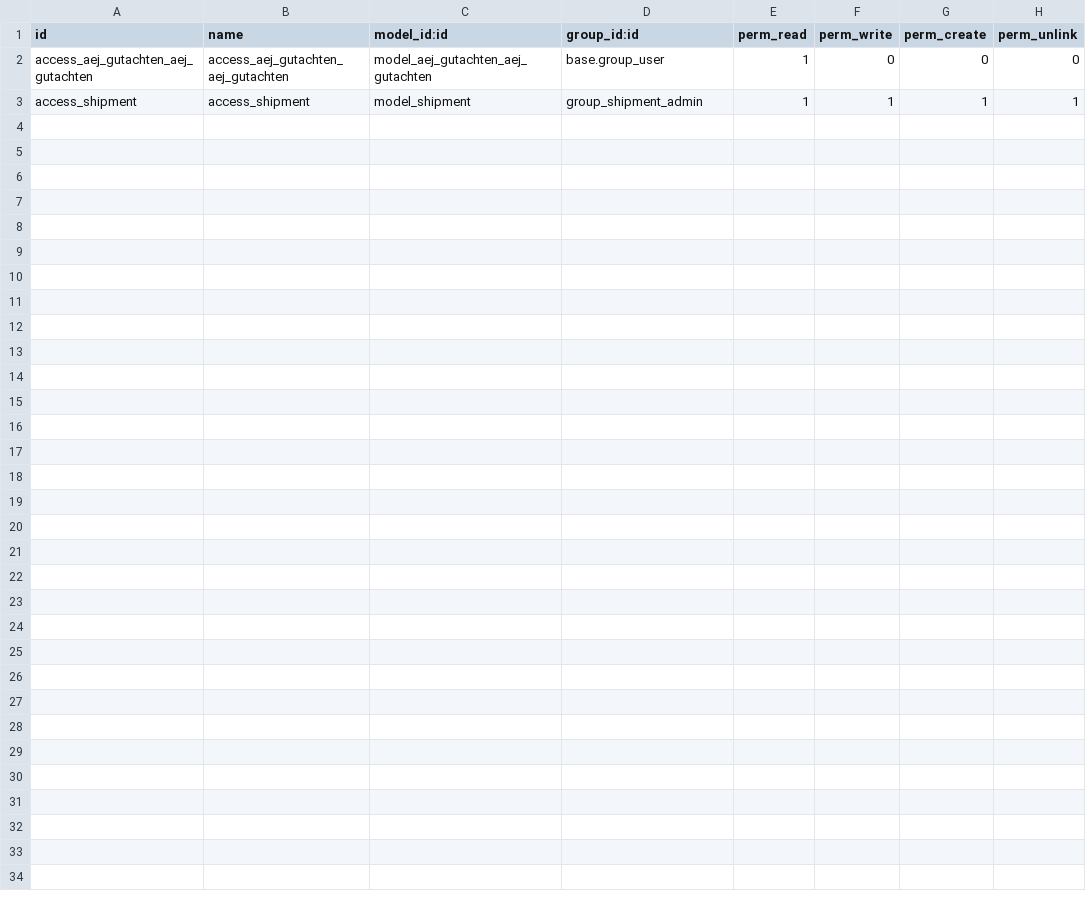
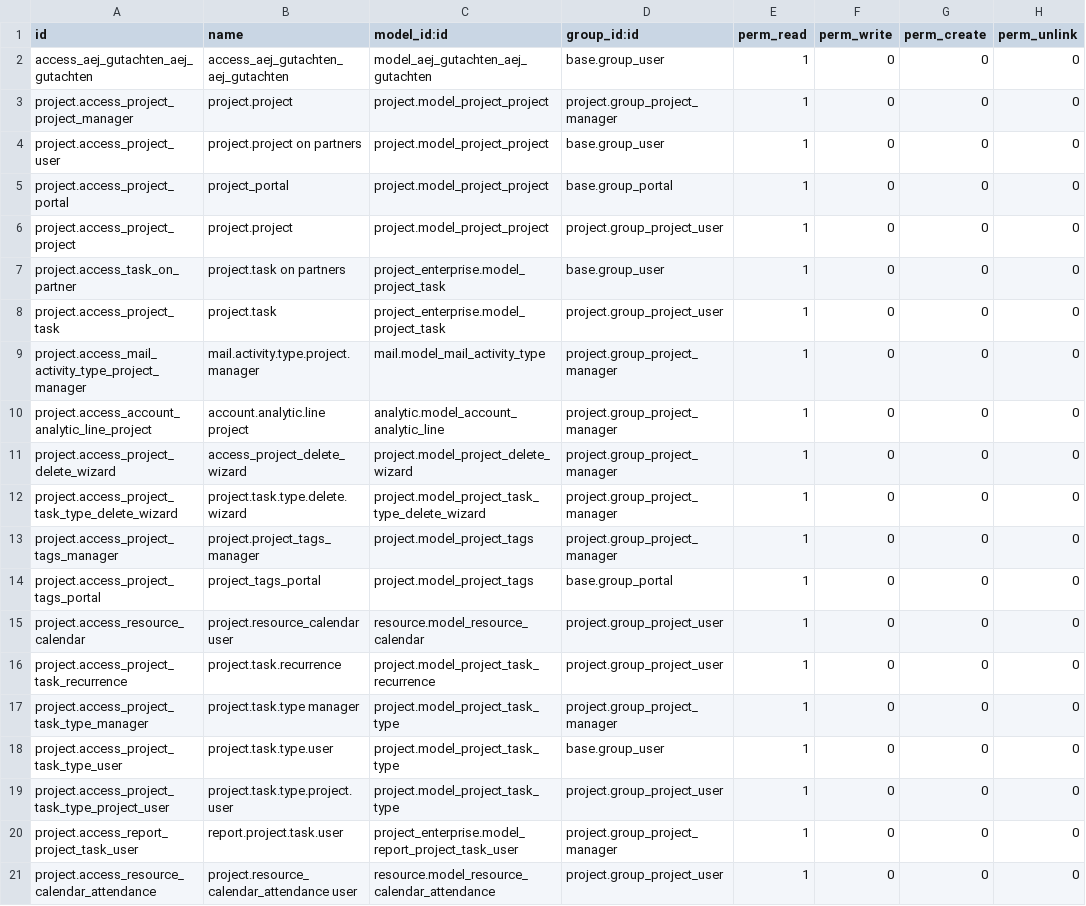
Before and after one commit to DigitalEngineeringAEJ/budak_final, a CSV file: aej_gutachten/security/ir.model.access.csv, drawn as a sheet; removed rows and columns are numbered as before the commit, all else as after; the diff names each change by its address in the sheet, - before the commit and + after, or states it on an @@ line.

Commit message:
20210512

```diff
--- a/aej_gutachten/security/ir.model.access.csv
+++ b/aej_gutachten/security/ir.model.access.csv
-row 3: access_shipment | access_shipment | model_shipment | group_shipment_admin | 1 | 1 | 1 | 1
+row 3: project.access_project_project_manager | project.project | project.model_project_project | project.group_project_manager | 1 | 0 | 0 | 0
+row 4: project.access_project_user | project.project on partners | project.model_project_project | base.group_user | 1 | 0 | 0 | 0
+row 5: project.access_project_portal | project_portal | project.model_project_project | base.group_portal | 1 | 0 | 0 | 0
+row 6: project.access_project_project | project.project | project.model_project_project | project.group_project_user | 1 | 0 | 0 | 0
+row 7: project.access_task_on_partner | project.task on partners | project_enterprise.model_project_task | base.group_user | 1 | 0 | 0 | 0
+row 8: project.access_project_task | project.task | project_enterprise.model_project_task | project.group_project_user | 1 | 0 | 0 | 0
+row 9: project.access_mail_activity_type_project_manager | mail.activity.type.project.manager | mail.model_mail_activity_type | project.group_project_manager | 1 | 0 | 0 | 0
+row 10: project.access_account_analytic_line_project | account.analytic.line project | analytic.model_account_analytic_line | project.group_project_manager | 1 | 0 | 0 | 0
+row 11: project.access_project_delete_wizard | access_project_delete_wizard | project.model_project_delete_wizard | project.group_project_manager | 1 | 0 | 0 | 0
+row 12: project.access_project_task_type_delete_wizard | project.task.type.delete.wizard | project.model_project_task_type_delete_wizard | project.group_project_manager | 1 | 0 | 0 | 0
+row 13: project.access_project_tags_manager | project.project_tags_manager | project.model_project_tags | project.group_project_manager | 1 | 0 | 0 | 0
+row 14: project.access_project_tags_portal | project_tags_portal | project.model_project_tags | base.group_portal | 1 | 0 | 0 | 0
+row 15: project.access_resource_calendar | project.resource_calendar user | resource.model_resource_calendar | project.group_project_user | 1 | 0 | 0 | 0
+row 16: project.access_project_task_recurrence | project.task.recurrence | project.model_project_task_recurrence | project.group_project_user | 1 | 0 | 0 | 0
+row 17: project.access_project_task_type_manager | project.task.type manager | project.model_project_task_type | project.group_project_manager | 1 | 0 | 0 | 0
+row 18: project.access_project_task_type_user | project.task.type.user | project.model_project_task_type | base.group_user | 1 | 0 | 0 | 0
+row 19: project.access_project_task_type_project_user | project.task.type.project.user | project.model_project_task_type | project.group_project_user | 1 | 0 | 0 | 0
+row 20: project.access_report_project_task_user | report.project.task.user | project_enterprise.model_report_project_task_user | project.group_project_manager | 1 | 0 | 0 | 0
+row 21: project.access_resource_calendar_attendance | project.resource_calendar_attendance user | resource.model_resource_calendar_attendance | project.group_project_user | 1 | 0 | 0 | 0
```
